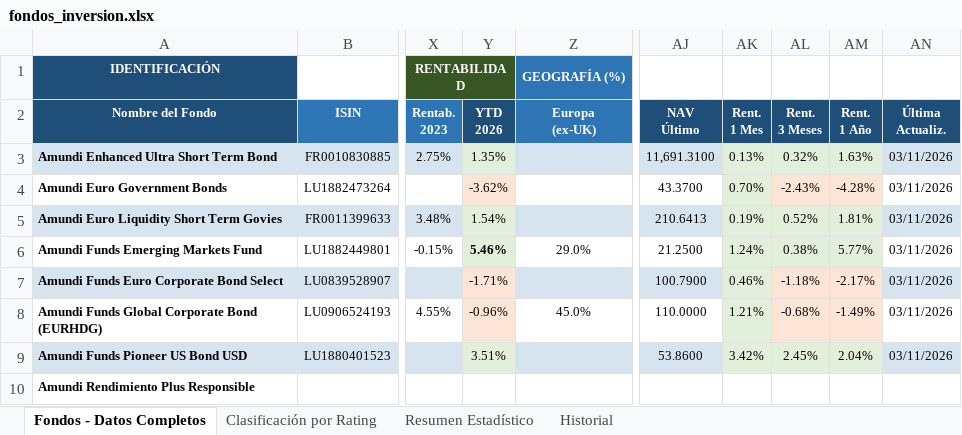
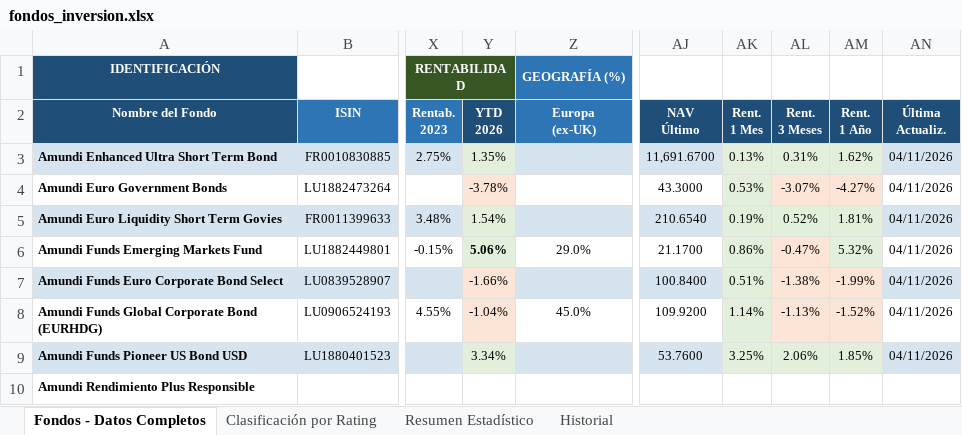
Before and after one commit to amoreno0771234/FONDOS-INVERSION, an Excel workbook: fondos_inversion.xlsx, sheet Fondos - Datos Completos, drawn as a sheet; only a part is shown, gaps mark what is left out; values as stored, in another font and other column widths than the file's, no borders; the diff covers the shown part only; the diff names each change by its address in the sheet, - before the commit and + after, or states it on an @@ line.

```diff
--- a/fondos_inversion.xlsx (sheet Fondos - Datos Completos)
+++ b/fondos_inversion.xlsx (sheet Fondos - Datos Completos)
-AJ3 (NAV Último): 11,691.3100
+AJ3 (NAV Último): 11,691.6700
-AL3 (Rent. 3 Meses): 0.32%
+AL3 (Rent. 3 Meses): 0.31%
-AM3 (Rent. 1 Año): 1.63%
+AM3 (Rent. 1 Año): 1.62%
-AN3:AN9 (Última Actualiz.): 03/11/2026
+AN3:AN9 (Última Actualiz.): 04/11/2026
-Y4 (YTD 2026): -3.62%
+Y4 (YTD 2026): -3.78%
-AJ4 (NAV Último): 43.3700
+AJ4 (NAV Último): 43.3000
-AK4 (Rent. 1 Mes): 0.70%
+AK4 (Rent. 1 Mes): 0.53%
-AL4 (Rent. 3 Meses): -2.43%
+AL4 (Rent. 3 Meses): -3.07%
-AM4 (Rent. 1 Año): -4.28%
+AM4 (Rent. 1 Año): -4.27%
-AJ5 (NAV Último): 210.6413
+AJ5 (NAV Último): 210.6540
-Y6 (YTD 2026): 5.46%
+Y6 (YTD 2026): 5.06%
-AJ6 (NAV Último): 21.2500
+AJ6 (NAV Último): 21.1700
-AK6 (Rent. 1 Mes): 1.24%
+AK6 (Rent. 1 Mes): 0.86%
-AL6 (Rent. 3 Meses): 0.38%
+AL6 (Rent. 3 Meses): -0.47%
-AL6 fill: #E2EFDA
+AL6 fill: #FCE4D6
-AM6 (Rent. 1 Año): 5.77%
+AM6 (Rent. 1 Año): 5.32%
-Y7 (YTD 2026): -1.71%
+Y7 (YTD 2026): -1.66%
-AJ7 (NAV Último): 100.7900
+AJ7 (NAV Último): 100.8400
-AK7 (Rent. 1 Mes): 0.46%
+AK7 (Rent. 1 Mes): 0.51%
-AL7 (Rent. 3 Meses): -1.18%
+AL7 (Rent. 3 Meses): -1.38%
-AM7 (Rent. 1 Año): -2.17%
+AM7 (Rent. 1 Año): -1.99%
-Y8 (YTD 2026): -0.96%
+Y8 (YTD 2026): -1.04%
-AJ8 (NAV Último): 110.0000
+AJ8 (NAV Último): 109.9200
-AK8 (Rent. 1 Mes): 1.21%
+AK8 (Rent. 1 Mes): 1.14%
-AL8 (Rent. 3 Meses): -0.68%
+AL8 (Rent. 3 Meses): -1.13%
-AM8 (Rent. 1 Año): -1.49%
+AM8 (Rent. 1 Año): -1.52%
-Y9 (YTD 2026): 3.51%
+Y9 (YTD 2026): 3.34%
-AJ9 (NAV Último): 53.8600
+AJ9 (NAV Último): 53.7600
-AK9 (Rent. 1 Mes): 3.42%
+AK9 (Rent. 1 Mes): 3.25%
-AL9 (Rent. 3 Meses): 2.45%
+AL9 (Rent. 3 Meses): 2.06%
-AM9 (Rent. 1 Año): 2.04%
+AM9 (Rent. 1 Año): 1.85%
```
Also changed, not shown: 151 edited cells and cell formats elsewhere in this sheet, sheet Historial.
